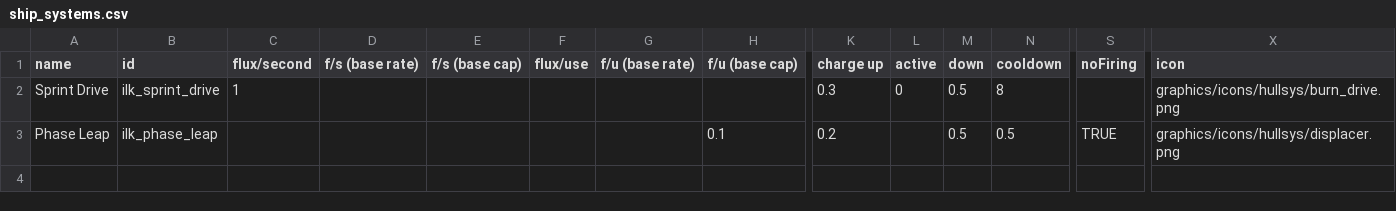
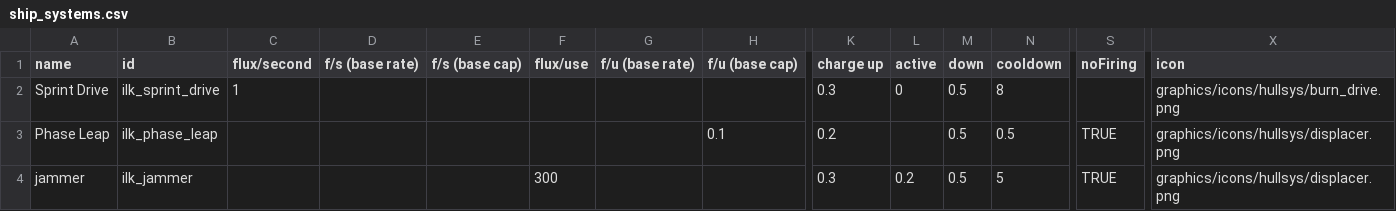
Before and after one commit to jstaf/mayorate, a CSV file: data/shipsystems/ship_systems.csv, drawn as a sheet; only a part is shown, gaps mark what is left out; rows hold the shown columns only; the diff names each change by its address in the sheet, - before the commit and + after, or states it on an @@ line.

```diff
--- a/data/shipsystems/ship_systems.csv
+++ b/data/shipsystems/ship_systems.csv
+row 4: jammer | ilk_jammer |  |  |  | 300 |  |  | 0.3 | 0.2 | 0.5 | 5 | TRUE | graphics/icons/hullsys/displacer.png
```
Also changed, not shown: data/hulls/ship_data.csv, 6 other files.
